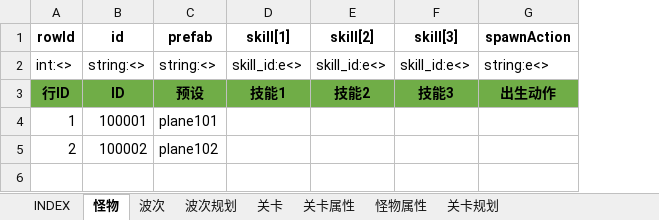
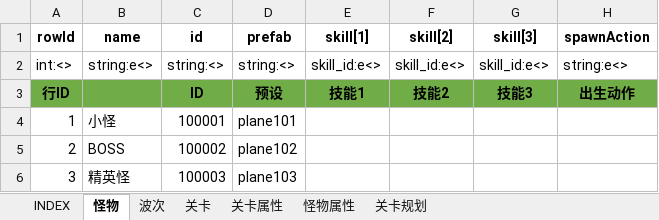
Before and after one commit to hataksumo/UIDesigner, an Excel workbook: Excel/monster.怪物.xlsx, sheet 怪物, drawn as a sheet; values as stored, in another font and other column widths than the file's, no borders; the diff names each change by its address in the sheet, - before the commit and + after, or states it on an @@ line.

```diff
--- a/Excel/monster.怪物.xlsx (sheet 怪物)
+++ b/Excel/monster.怪物.xlsx (sheet 怪物)
@@ sheet tab hidden: 波次规划 @@
+column B (name), rows 2-5: string:e<> |  | 小怪 | BOSS
+row 6: 3 | 精英怪 | 100003 | plane103
```
Also changed, not shown: sheet 波次, sheet 关卡.
